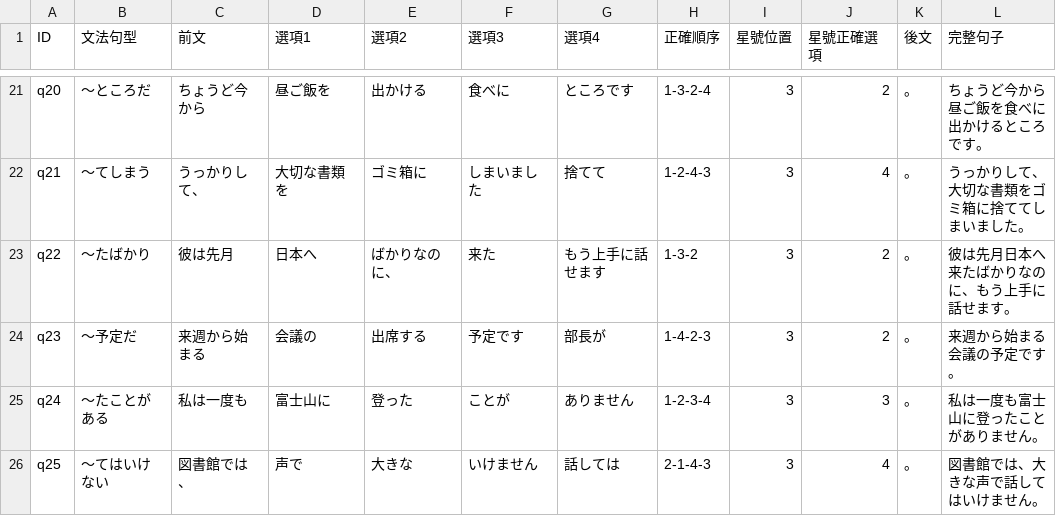
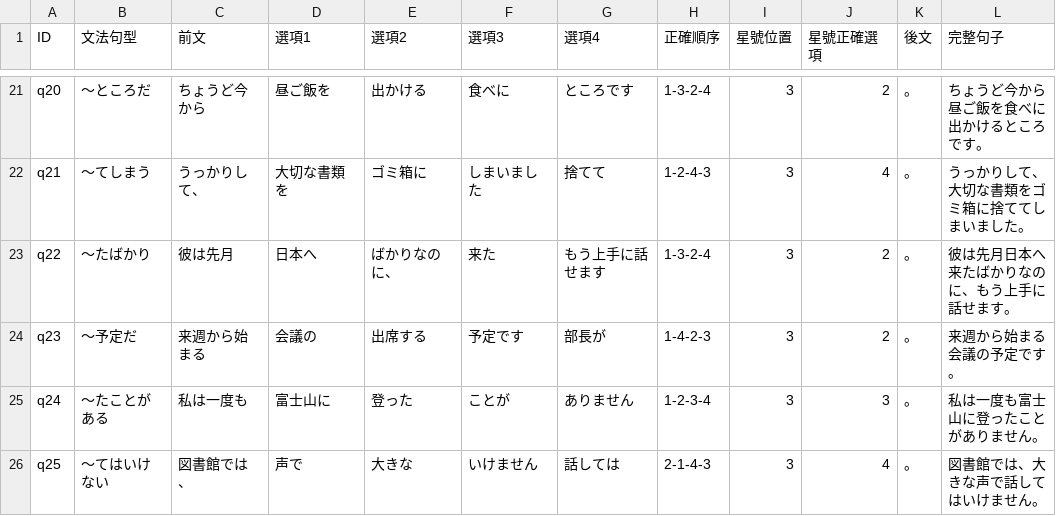
Before and after one commit to skycimforce-beep/neon-game, a CSV file: tmp/N4_Grammar_Sort.csv, drawn as a sheet; only a part is shown, gaps mark what is left out; the diff names each change by its address in the sheet, - before the commit and + after, or states it on an @@ line.

Commit message:
fix: resolve gameplay/data bugs and enhance N4 Japanese learning UX

```diff
--- a/tmp/N4_Grammar_Sort.csv
+++ b/tmp/N4_Grammar_Sort.csv
-H23 (正確順序): 1-3-2
+H23 (正確順序): 1-3-2-4
```
Also changed, not shown: 6 other files.
